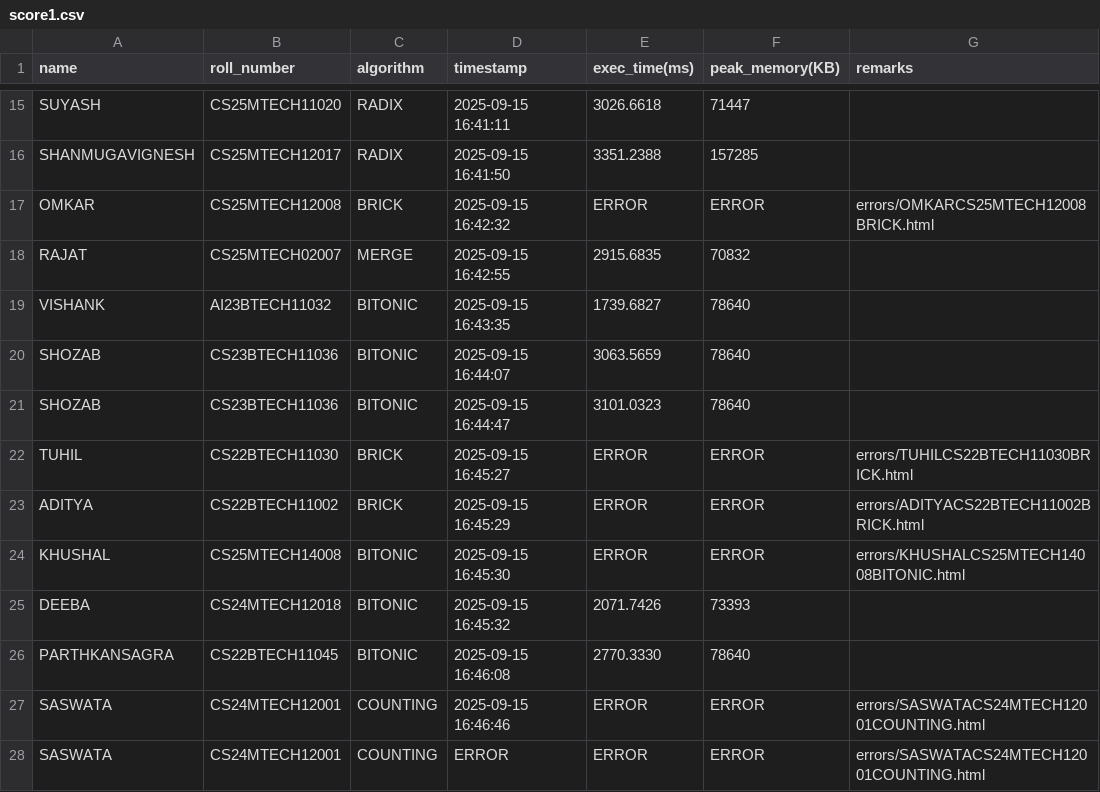
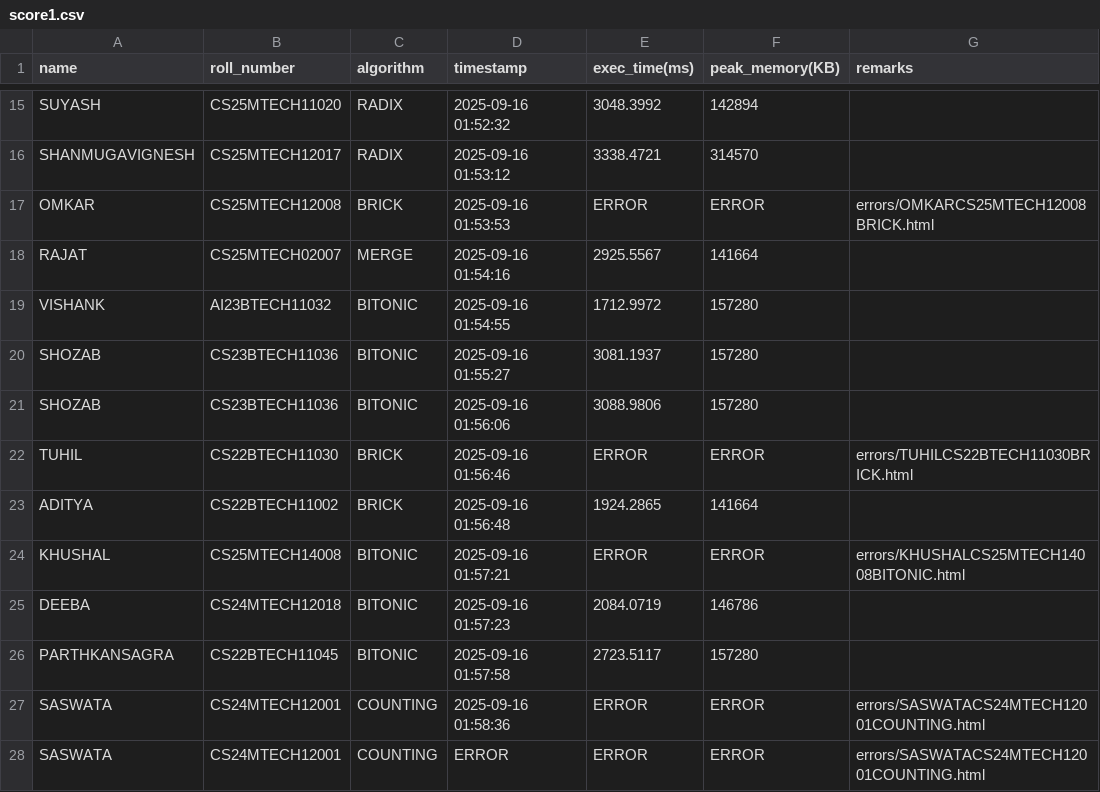
Before and after one commit to GPU210/GPUP_leaderboard, a CSV file: score1.csv, drawn as a sheet; only a part is shown, gaps mark what is left out; the diff covers the shown part only; the diff names each change by its address in the sheet, - before the commit and + after, or states it on an @@ line.

```diff
--- a/score1.csv
+++ b/score1.csv
-D15 (timestamp): 2025-09-15 16:41:11
+D15 (timestamp): 2025-09-16 01:52:32
-E15 (exec_time(ms)): 3026.6618
+E15 (exec_time(ms)): 3048.3992
-F15 (peak_memory(KB)): 71447
+F15 (peak_memory(KB)): 142894
-D16 (timestamp): 2025-09-15 16:41:50
+D16 (timestamp): 2025-09-16 01:53:12
-E16 (exec_time(ms)): 3351.2388
+E16 (exec_time(ms)): 3338.4721
-F16 (peak_memory(KB)): 157285
+F16 (peak_memory(KB)): 314570
-D17 (timestamp): 2025-09-15 16:42:32
+D17 (timestamp): 2025-09-16 01:53:53
-D18 (timestamp): 2025-09-15 16:42:55
+D18 (timestamp): 2025-09-16 01:54:16
-E18 (exec_time(ms)): 2915.6835
+E18 (exec_time(ms)): 2925.5567
-F18 (peak_memory(KB)): 70832
+F18 (peak_memory(KB)): 141664
-D19 (timestamp): 2025-09-15 16:43:35
+D19 (timestamp): 2025-09-16 01:54:55
-E19 (exec_time(ms)): 1739.6827
+E19 (exec_time(ms)): 1712.9972
-F19:F21 (peak_memory(KB)): 78640
+F19:F21 (peak_memory(KB)): 157280
-D20 (timestamp): 2025-09-15 16:44:07
+D20 (timestamp): 2025-09-16 01:55:27
-E20 (exec_time(ms)): 3063.5659
+E20 (exec_time(ms)): 3081.1937
-D21 (timestamp): 2025-09-15 16:44:47
+D21 (timestamp): 2025-09-16 01:56:06
-E21 (exec_time(ms)): 3101.0323
+E21 (exec_time(ms)): 3088.9806
-D22 (timestamp): 2025-09-15 16:45:27
+D22 (timestamp): 2025-09-16 01:56:46
-D23 (timestamp): 2025-09-15 16:45:29
+D23 (timestamp): 2025-09-16 01:56:48
-E23 (exec_time(ms)): ERROR
+E23 (exec_time(ms)): 1924.2865
-F23 (peak_memory(KB)): ERROR
+F23 (peak_memory(KB)): 141664
-G23 (remarks): errors/ADITYACS22BTECH11002BRICK.html
+G23 (remarks): (empty)
-D24 (timestamp): 2025-09-15 16:45:30
+D24 (timestamp): 2025-09-16 01:57:21
-D25 (timestamp): 2025-09-15 16:45:32
+D25 (timestamp): 2025-09-16 01:57:23
-E25 (exec_time(ms)): 2071.7426
+E25 (exec_time(ms)): 2084.0719
-F25 (peak_memory(KB)): 73393
+F25 (peak_memory(KB)): 146786
-D26 (timestamp): 2025-09-15 16:46:08
+D26 (timestamp): 2025-09-16 01:57:58
-E26 (exec_time(ms)): 2770.3330
+E26 (exec_time(ms)): 2723.5117
-F26 (peak_memory(KB)): 78640
+F26 (peak_memory(KB)): 157280
-D27 (timestamp): 2025-09-15 16:46:46
+D27 (timestamp): 2025-09-16 01:58:36
```
Also changed, not shown: 1 added row and 143 edited cells elsewhere in this file, 35 other files.
